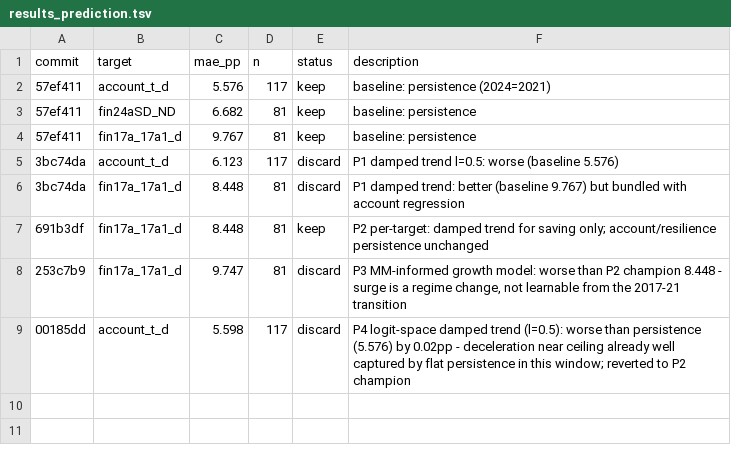
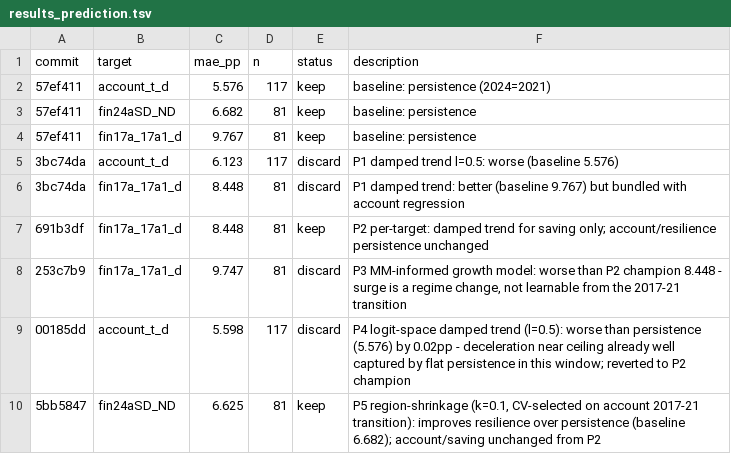
Before and after one commit to grgbkv/financial-inclusion-findex-2025, a TSV file: 05_AutoResearch/results_prediction.tsv, drawn as a sheet.

Commit message:
P5 verdict: keep, champion updated (resilience MAE 6.682->6.625); daily wrap-up

```diff
--- a/05_AutoResearch/results_prediction.tsv
+++ b/05_AutoResearch/results_prediction.tsv
@@ -9 +9,2 @@ commit	target	mae_pp	n	status	description
 00185dd	account_t_d	5.598	117	discard	P4 logit-space damped trend (l=0.5): worse than persistence (5.576) by 0.02pp - deceleration near ceiling already well captured by flat persistence in this window; reverted to P2 champion
+5bb5847	fin24aSD_ND	6.625	81	keep	P5 region-shrinkage (k=0.1, CV-selected on account 2017-21 transition): improves resilience over persistence (baseline 6.682); account/saving unchanged from P2
```
Also changed, not shown: 1 other file.
